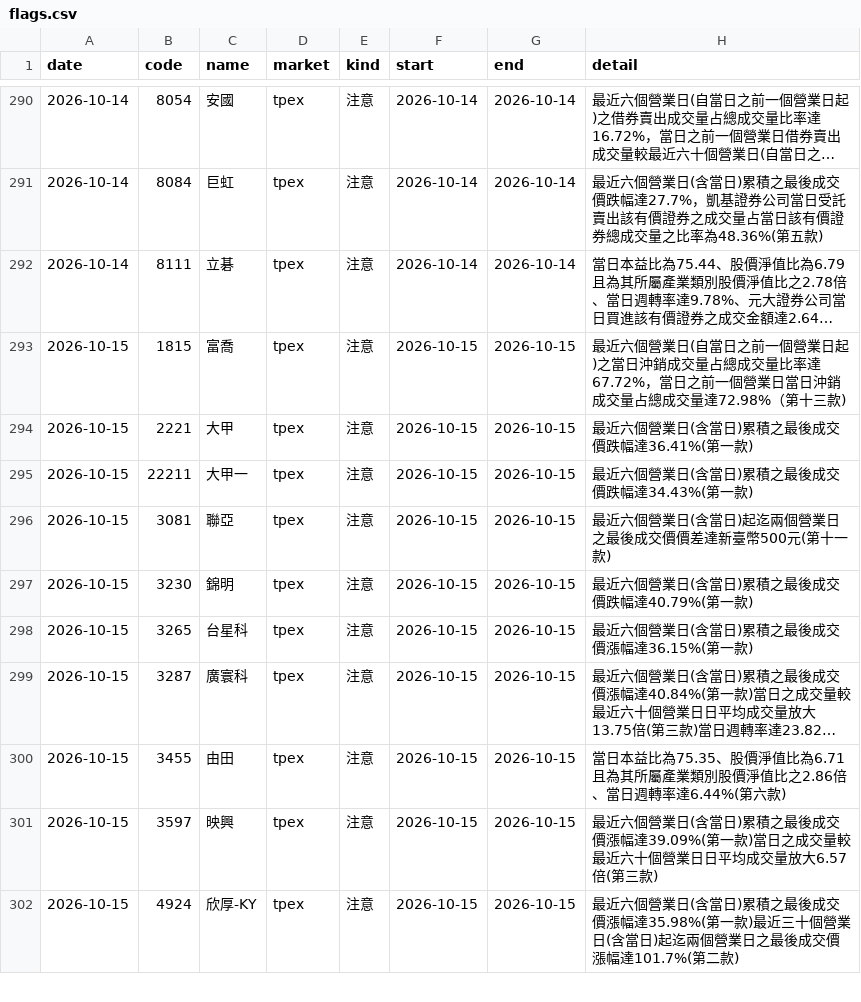
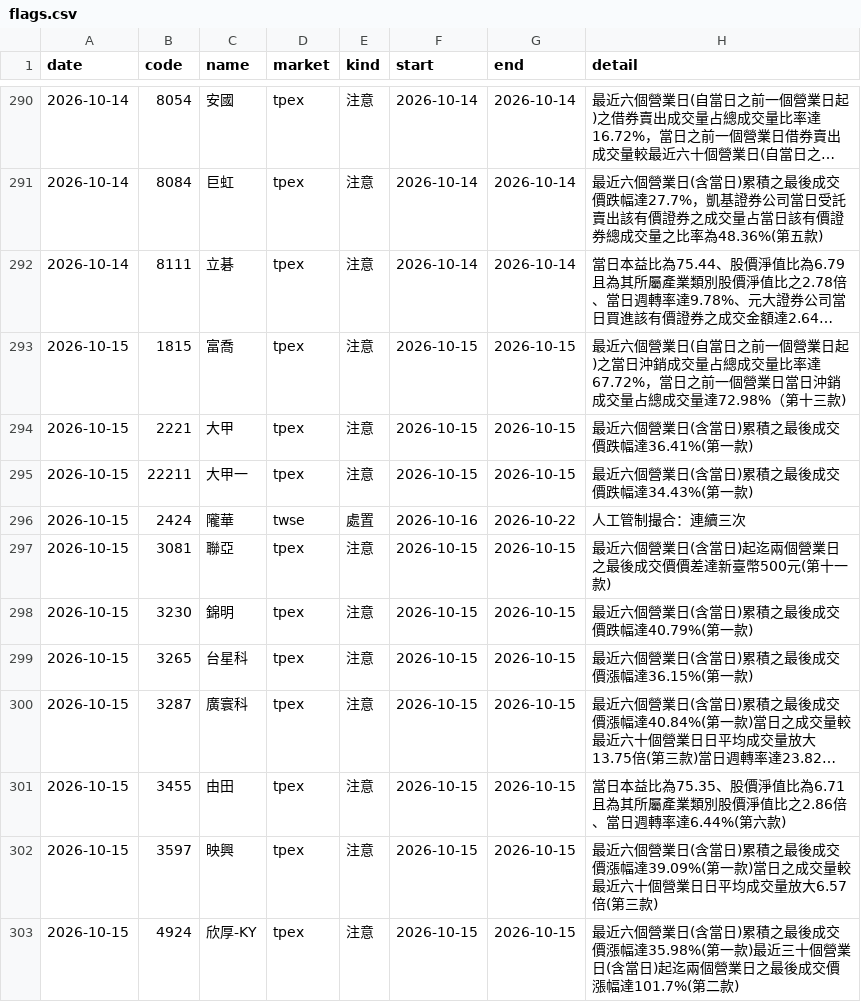
Before and after one commit to ChrisHo0317/Local_Dashboard, a CSV file: data/market/flags.csv, drawn as a sheet; only a part is shown, gaps mark what is left out; long unchanged cells end in …; the diff names each change by its address in the sheet, - before the commit and + after, or states it on an @@ line.

```diff
--- a/data/market/flags.csv
+++ b/data/market/flags.csv
+row 296: 2026-10-15 | 2424 | 隴華 | twse | 處置 | 2026-10-16 | 2026-10-22 | 人工管制撮合：連續三次
```
Also changed, not shown: 4 other files.
